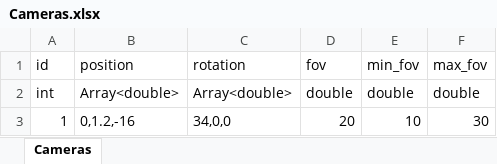
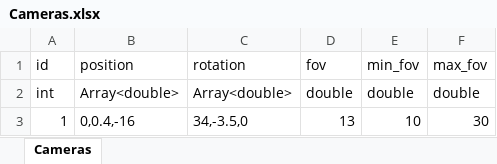
Before and after one commit to single-ha/FF, an Excel workbook: ExcelConfig/Cameras.xlsx, sheet Cameras, drawn as a sheet; values as stored, in another font and other column widths than the file's, no borders; table styles not drawn; the diff names each change by its address in the sheet, - before the commit and + after, or states it on an @@ line.

```diff
--- a/ExcelConfig/Cameras.xlsx (sheet Cameras)
+++ b/ExcelConfig/Cameras.xlsx (sheet Cameras)
-B3 (position): 0,1.2,-16
+B3 (position): 0,0.4,-16
-C3 (rotation): 34,0,0
+C3 (rotation): 34,-3.5,0
-D3 (fov): 20
+D3 (fov): 13
```
Also changed, not shown: ExcelConfig/Buildings/10000.xlsx, ExcelConfig/Characters/7000/7000.xlsx, 48 other files.
